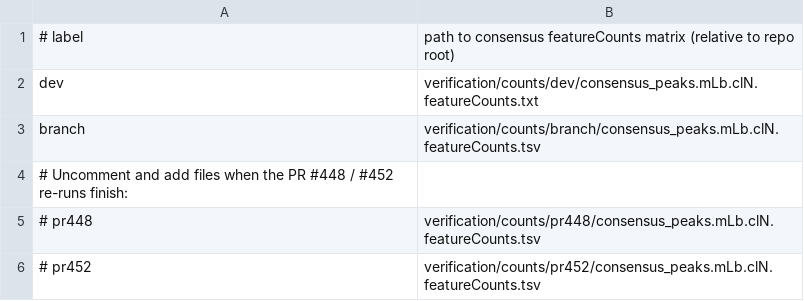
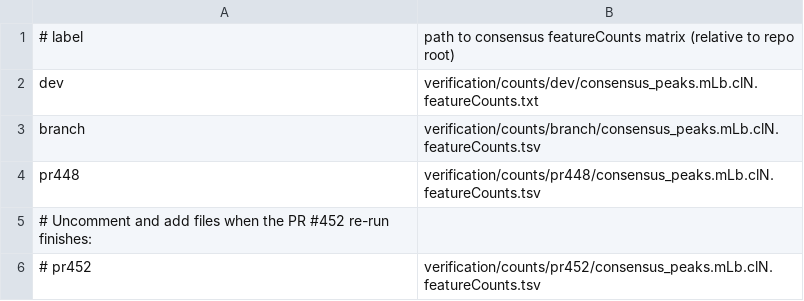
Before and after one commit to NicoDeVeaux/atacseq-modules-update-verification, a TSV file: verification/counts/manifest.tsv, drawn as a sheet.

Commit message:
counts: add pr448 (stupefied_elion, head 5caa50bf) arm — 1.9x inflation resolved
Add the current PR #448 head re-run as the `pr448` arm and regenerate all
derived tables. The originally-tested commit (`branch`, subread v2.1.1) showed
~1.92x consensus count inflation from the subread `-p` fragments->reads change.
The current head (5caa50bf) pins subread back to v2.0.1, and pr448 now matches
`dev` to within <0.1% per sample (ratios 1.000-1.001x, Pearson r ~ 0.99995).

New artifacts:
- verification/counts/pr448/consensus_peaks.mLb.clN.featureCounts.tsv (+ .summary)
- verification/overlap/data/pr448/consensus_peaks.mLb.clN.bed (byte-identical to branch)
- verification/hiv-mddc/pr448/multiqc_report.html
- verification/counts/count_changes.dev_vs_pr448.tsv

Regenerated: COUNT_CHANGES.md, PER_SAMPLE_COUNTS.md, counts/README.md,
overlap outputs (PEAK_OVERLAP.md, combos, UpSet SVG), both manifests, README.md,
REPRODUCE.md, and both sha256 manifests.

```diff
--- a/verification/counts/manifest.tsv
+++ b/verification/counts/manifest.tsv
@@ -3,4 +3,4 @@ dev	verification/counts/dev/consensus_peaks.mLb.clN.featureCounts.txt
 branch	verification/counts/branch/consensus_peaks.mLb.clN.featureCounts.tsv
-# Uncomment and add files when the PR #448 / #452 re-runs finish:
-# pr448	verification/counts/pr448/consensus_peaks.mLb.clN.featureCounts.tsv
+pr448	verification/counts/pr448/consensus_peaks.mLb.clN.featureCounts.tsv
+# Uncomment and add files when the PR #452 re-run finishes:
 # pr452	verification/counts/pr452/consensus_peaks.mLb.clN.featureCounts.tsv
```
Also changed, not shown: verification/overlap/manifest.tsv, 14 other files.
